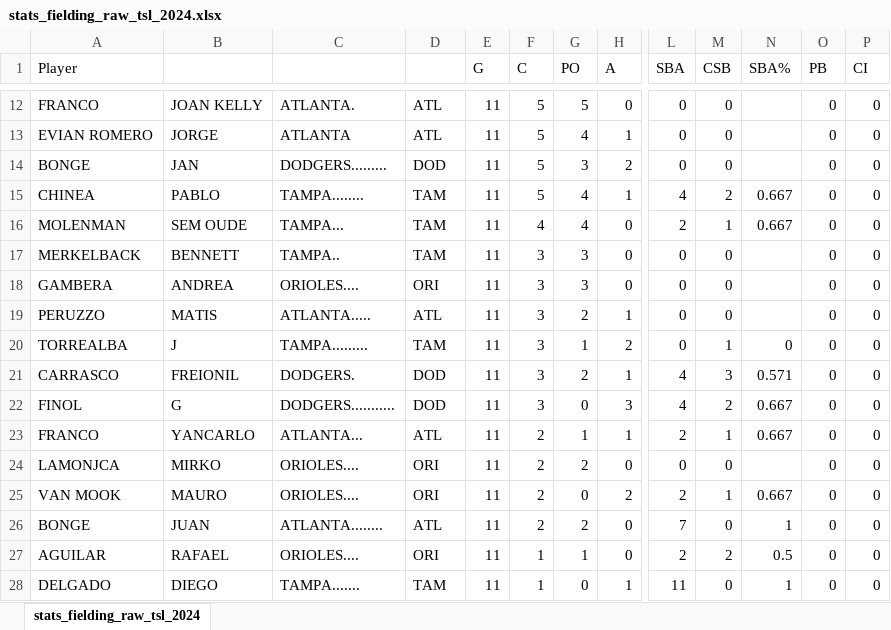
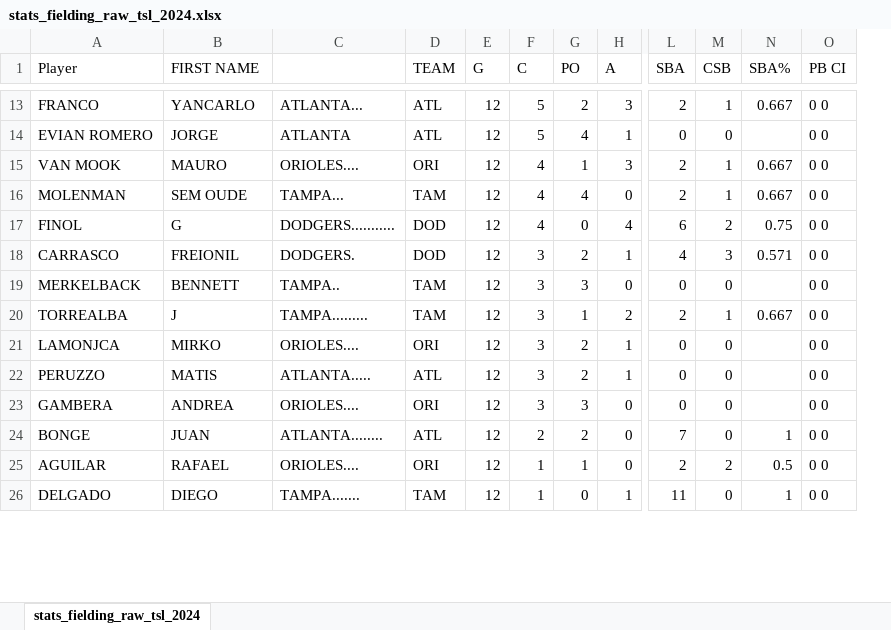
Before and after one commit to tonper19/ballgame, an Excel workbook: data/csv/stats_fielding_raw_tsl_2024.xlsx, sheet stats_fielding_raw_tsl_2024, drawn as a sheet; only a part is shown, gaps mark what is left out; values as stored, in another font and other column widths than the file's, no borders; removed rows and columns are numbered as before the commit, all else as after; rows hold the shown columns only; the diff covers the shown part only; the diff names each change by its address in the sheet, - before the commit and + after, or states it on an @@ line.

```diff
--- a/data/csv/stats_fielding_raw_tsl_2024.xlsx (sheet stats_fielding_raw_tsl_2024)
+++ b/data/csv/stats_fielding_raw_tsl_2024.xlsx (sheet stats_fielding_raw_tsl_2024)
-column O (PB), rows 12-13: 0 | 0; rows 16-17: 0 | 0; row 20: 0; row 24: 0; rows 26-28: all 0
-column P (CI), rows 12-13: 0 | 0; rows 16-17: 0 | 0; row 20: 0; row 24: 0; rows 26-28: all 0
+column O (PB CI), rows 13-14: 0 0 | 0 0; row 16: 0 0; rows 19-21: all 0 0; rows 24-26: all 0 0
-B1: (empty)
+B1: FIRST NAME
-D1: (empty)
+D1: TEAM
-B13 (FIRST NAME): JOAN KELLY
+B13 (FIRST NAME): YANCARLO
-C13: ATLANTA.
+C13: ATLANTA...
-E13:E14 (G): 11
+E13:E14 (G): 12
-G13 (PO): 5
+G13 (PO): 2
-H13 (A): 0
+H13 (A): 3
-L13 (SBA): 0
+L13 (SBA): 2
-M13 (CSB): 0
+M13 (CSB): 1
-N13 (SBA%): (empty)
+N13 (SBA%): 0.667
-row 14: BONGE | JAN | DODGERS......... | DOD | 11 | 5 | 3 | 2 | 0 | 0 |  | 0 | 0
-row 15: CHINEA | PABLO | TAMPA........ | TAM | 11 | 5 | 4 | 1 | 4 | 2 | 0.667 | 0 | 0
+row 15: VAN MOOK | MAURO | ORIOLES.... | ORI | 12 | 4 | 1 | 3 | 2 | 1 | 0.667 | 0 0
-E16 (G): 11
+E16 (G): 12
+row 17: FINOL | G | DODGERS........... | DOD | 12 | 4 | 0 | 4 | 6 | 2 | 0.75 | 0 0
+row 18: CARRASCO | FREIONIL | DODGERS. | DOD | 12 | 3 | 2 | 1 | 4 | 3 | 0.571 | 0 0
-E19 (G): 11
+E19 (G): 12
-row 18: GAMBERA | ANDREA | ORIOLES.... | ORI | 11 | 3 | 3 | 0 | 0 | 0 |  | 0 | 0
-row 19: PERUZZO | MATIS | ATLANTA..... | ATL | 11 | 3 | 2 | 1 | 0 | 0 |  | 0 | 0
-E20 (G): 11
+E20 (G): 12
-L20 (SBA): 0
+L20 (SBA): 2
-N20 (SBA%): 0
+N20 (SBA%): 0.667
-row 21: CARRASCO | FREIONIL | DODGERS. | DOD | 11 | 3 | 2 | 1 | 4 | 3 | 0.571 | 0 | 0
-row 22: FINOL | G | DODGERS........... | DOD | 11 | 3 | 0 | 3 | 4 | 2 | 0.667 | 0 | 0
-row 23: FRANCO | YANCARLO | ATLANTA... | ATL | 11 | 2 | 1 | 1 | 2 | 1 | 0.667 | 0 | 0
-E21 (G): 11
+E21 (G): 12
-F21 (C): 2
+F21 (C): 3
-H21 (A): 0
+H21 (A): 1
-row 25: VAN MOOK | MAURO | ORIOLES.... | ORI | 11 | 2 | 0 | 2 | 2 | 1 | 0.667 | 0 | 0
+row 22: PERUZZO | MATIS | ATLANTA..... | ATL | 12 | 3 | 2 | 1 | 0 | 0 |  | 0 0
+row 23: GAMBERA | ANDREA | ORIOLES.... | ORI | 12 | 3 | 3 | 0 | 0 | 0 |  | 0 0
-E24:E26 (G): 11
+E24:E26 (G): 12
```
Also changed, not shown: 17 added rows, 14 removed rows and 109 edited cells elsewhere in this sheet, formulas that keep their value, data/csv/stats_batting_raw_tsl_2024.xlsx, 34 other files.
